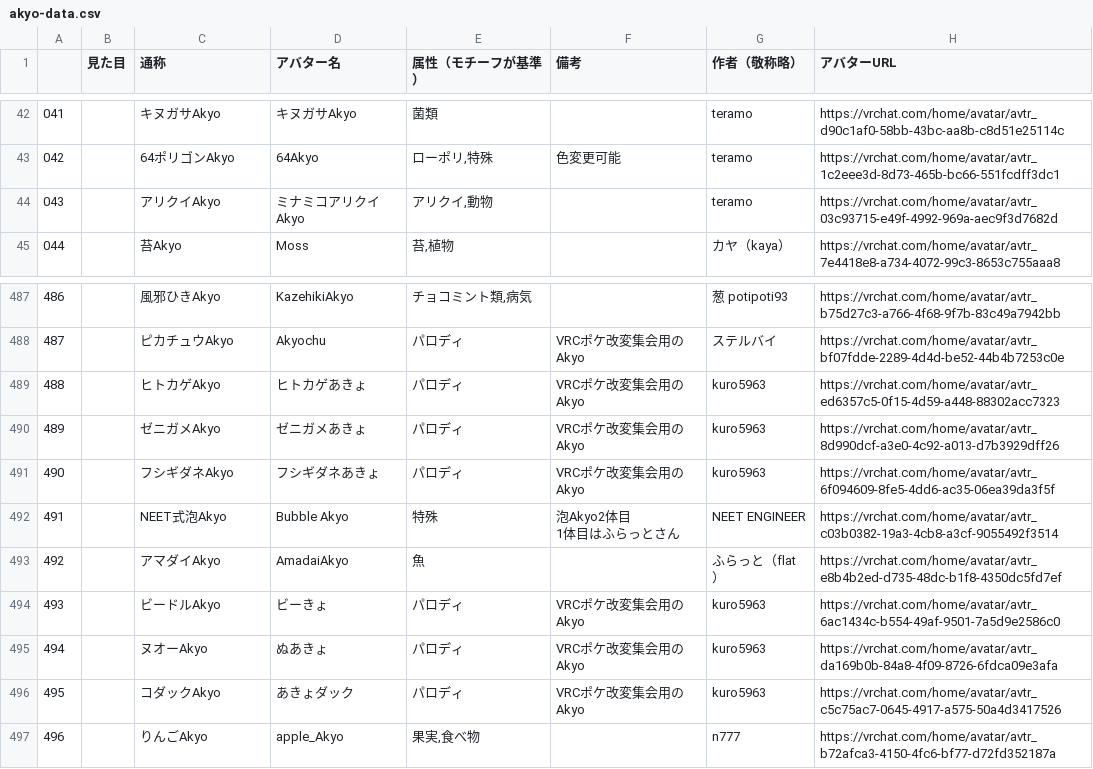
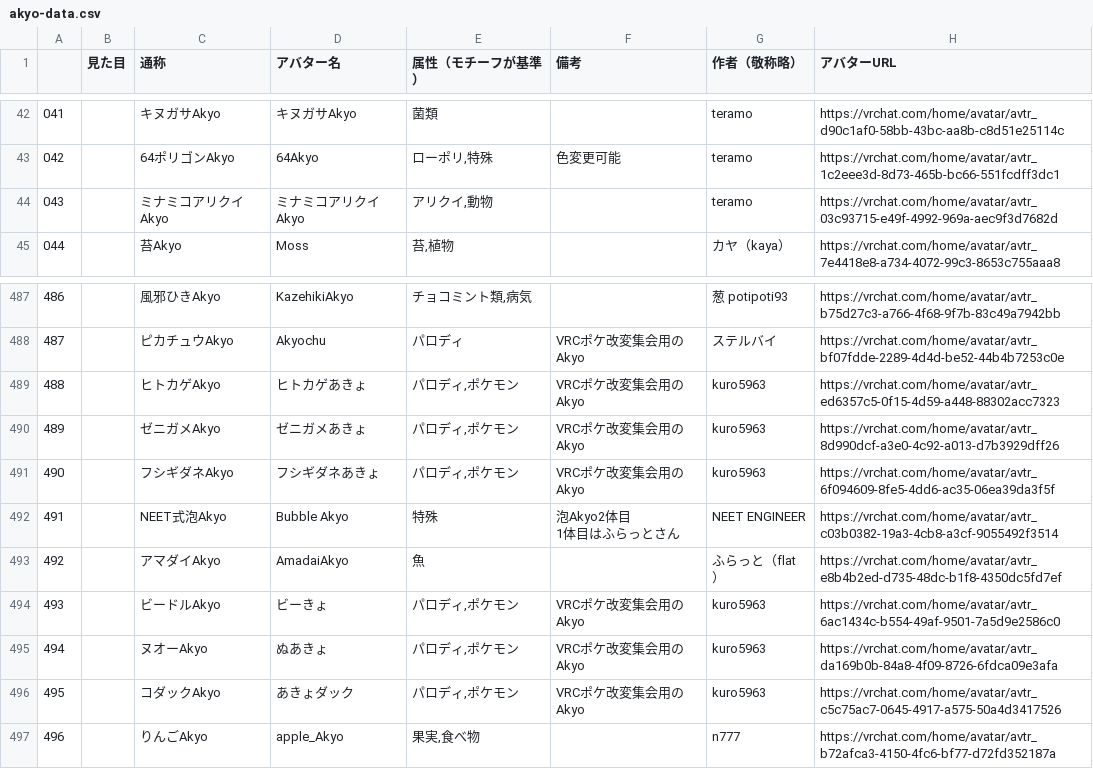
Before and after one commit to rad-vrc/Akyodex, a CSV file: data/akyo-data.csv, drawn as a sheet; only a part is shown, gaps mark what is left out; the diff names each change by its address in the sheet, - before the commit and + after, or states it on an @@ line.

```diff
--- a/data/akyo-data.csv
+++ b/data/akyo-data.csv
-C44 (通称): アリクイAkyo
+C44 (通称): ミナミコアリクイAkyo
-E489:E491 (属性（モチーフが基準）): パロディ
+E489:E491 (属性（モチーフが基準）): パロディ,ポケモン
-E494:E496 (属性（モチーフが基準）): パロディ
+E494:E496 (属性（モチーフが基準）): パロディ,ポケモン
```
Also changed, not shown: 9 other files.
